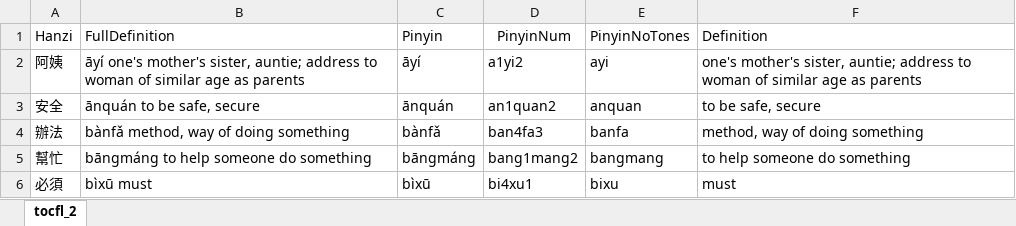
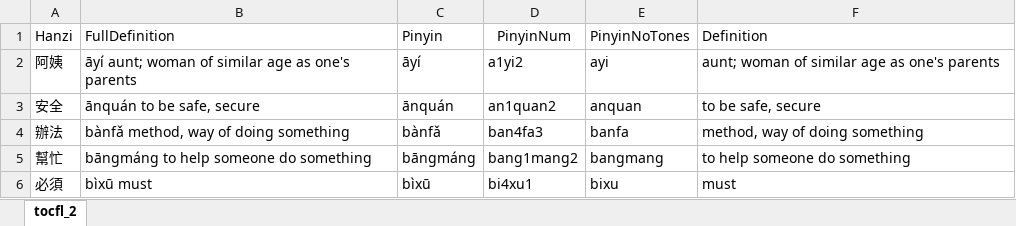
Before and after one commit to cartochien/tocfl_flashcards, an Excel workbook: vocab/tocfl_2.xlsx, sheet tocfl_2, drawn as a sheet; only a part is shown; values as stored, in another font and other column widths than the file's, no borders; the diff names each change by its address in the sheet, - before the commit and + after, or states it on an @@ line.

```diff
--- a/vocab/tocfl_2.xlsx (sheet tocfl_2)
+++ b/vocab/tocfl_2.xlsx (sheet tocfl_2)
-B2 (FullDefinition): āyí one's mother's sister, auntie; address to woman of similar age as parents
+B2 (FullDefinition): āyí aunt; woman of similar age as one's parents
-F2 (Definition): one's mother's sister, auntie; address to woman of similar age as parents
+F2 (Definition): aunt; woman of similar age as one's parents
```
Also changed, not shown: 9 other files.
